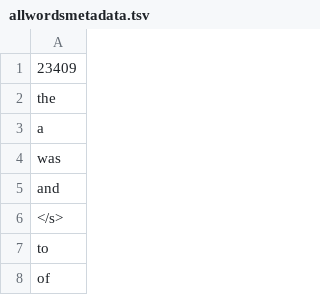
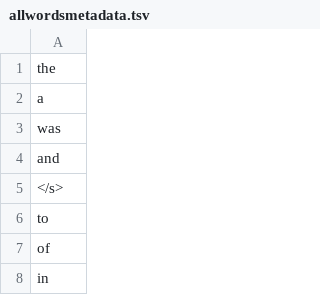
Before and after one commit to dsriskonnect/tensorboardjb, a TSV file: allwordsmetadata.tsv, drawn as a sheet; only a part is shown; the shorter side is filled out with more unchanged rows.

Commit message:
Add files via upload

```diff
--- a/allwordsmetadata.tsv
+++ b/allwordsmetadata.tsv
@@ -1,2 +1 @@
-23409
 the
```
